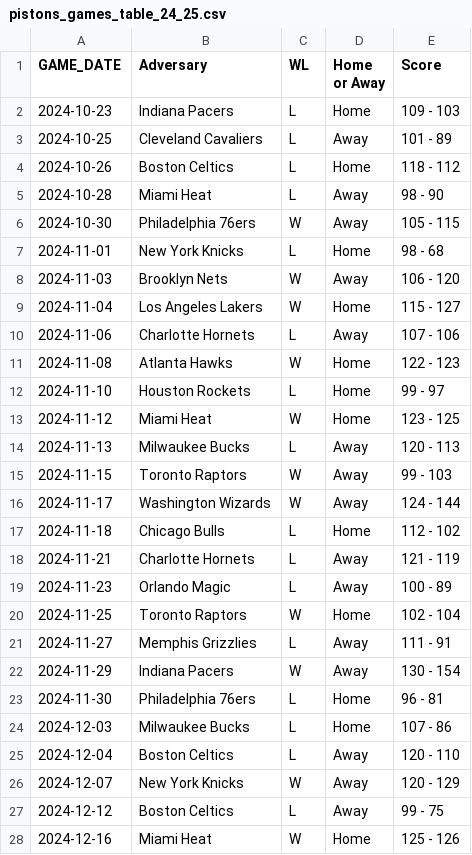
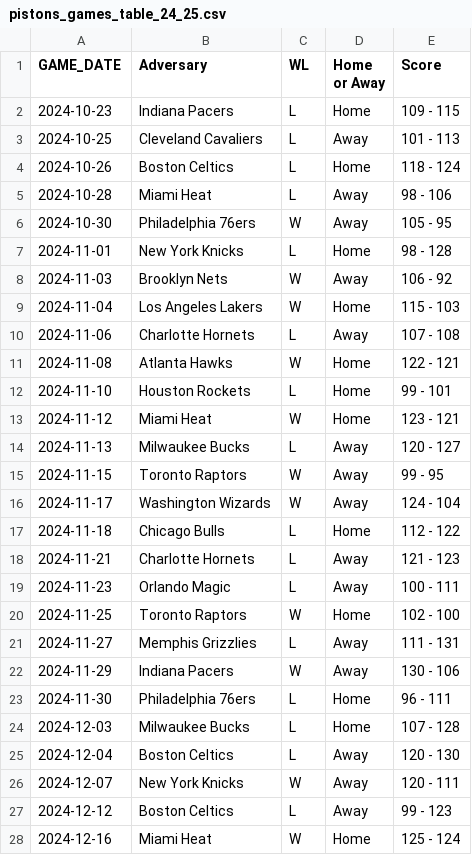
Before and after one commit to mvinicius175/Projeto-ciencia-de-dados, a CSV file: data/exported/pistons_games_table_24_25.csv, drawn as a sheet; only a part is shown; the diff covers the shown part only.

```diff
--- a/data/exported/pistons_games_table_24_25.csv
+++ b/data/exported/pistons_games_table_24_25.csv
@@ -1,28 +1,28 @@
 GAME_DATE,Adversary,WL,Home or Away,Score
-2024-10-23,Indiana Pacers,L,Home,109 - 103
-2024-10-25,Cleveland Cavaliers,L,Away,101 - 89
-2024-10-26,Boston Celtics,L,Home,118 - 112
-2024-10-28,Miami Heat,L,Away,98 - 90
-2024-10-30,Philadelphia 76ers,W,Away,105 - 115
-2024-11-01,New York Knicks,L,Home,98 - 68
-2024-11-03,Brooklyn Nets,W,Away,106 - 120
-2024-11-04,Los Angeles Lakers,W,Home,115 - 127
-2024-11-06,Charlotte Hornets,L,Away,107 - 106
-2024-11-08,Atlanta Hawks,W,Home,122 - 123
-2024-11-10,Houston Rockets,L,Home,99 - 97
-2024-11-12,Miami Heat,W,Home,123 - 125
-2024-11-13,Milwaukee Bucks,L,Away,120 - 113
-2024-11-15,Toronto Raptors,W,Away,99 - 103
-2024-11-17,Washington Wizards,W,Away,124 - 144
-2024-11-18,Chicago Bulls,L,Home,112 - 102
-2024-11-21,Charlotte Hornets,L,Away,121 - 119
-2024-11-23,Orlando Magic,L,Away,100 - 89
-2024-11-25,Toronto Raptors,W,Home,102 - 104
-2024-11-27,Memphis Grizzlies,L,Away,111 - 91
-2024-11-29,Indiana Pacers,W,Away,130 - 154
-2024-11-30,Philadelphia 76ers,L,Home,96 - 81
-2024-12-03,Milwaukee Bucks,L,Home,107 - 86
-2024-12-04,Boston Celtics,L,Away,120 - 110
-2024-12-07,New York Knicks,W,Away,120 - 129
-2024-12-12,Boston Celtics,L,Away,99 - 75
-2024-12-16,Miami Heat,W,Home,125 - 126
+2024-10-23,Indiana Pacers,L,Home,109 - 115
+2024-10-25,Cleveland Cavaliers,L,Away,101 - 113
+2024-10-26,Boston Celtics,L,Home,118 - 124
+2024-10-28,Miami Heat,L,Away,98 - 106
+2024-10-30,Philadelphia 76ers,W,Away,105 - 95
+2024-11-01,New York Knicks,L,Home,98 - 128
+2024-11-03,Brooklyn Nets,W,Away,106 - 92
+2024-11-04,Los Angeles Lakers,W,Home,115 - 103
+2024-11-06,Charlotte Hornets,L,Away,107 - 108
+2024-11-08,Atlanta Hawks,W,Home,122 - 121
+2024-11-10,Houston Rockets,L,Home,99 - 101
+2024-11-12,Miami Heat,W,Home,123 - 121
+2024-11-13,Milwaukee Bucks,L,Away,120 - 127
+2024-11-15,Toronto Raptors,W,Away,99 - 95
+2024-11-17,Washington Wizards,W,Away,124 - 104
+2024-11-18,Chicago Bulls,L,Home,112 - 122
+2024-11-21,Charlotte Hornets,L,Away,121 - 123
+2024-11-23,Orlando Magic,L,Away,100 - 111
+2024-11-25,Toronto Raptors,W,Home,102 - 100
+2024-11-27,Memphis Grizzlies,L,Away,111 - 131
+2024-11-29,Indiana Pacers,W,Away,130 - 106
+2024-11-30,Philadelphia 76ers,L,Home,96 - 111
+2024-12-03,Milwaukee Bucks,L,Home,107 - 128
+2024-12-04,Boston Celtics,L,Away,120 - 130
+2024-12-07,New York Knicks,W,Away,120 - 111
+2024-12-12,Boston Celtics,L,Away,99 - 123
+2024-12-16,Miami Heat,W,Home,125 - 124
```
Also changed, not shown: 2 edited cells elsewhere in this file, data/exported/pistons_games_table_23_24.csv, 1 other file.
